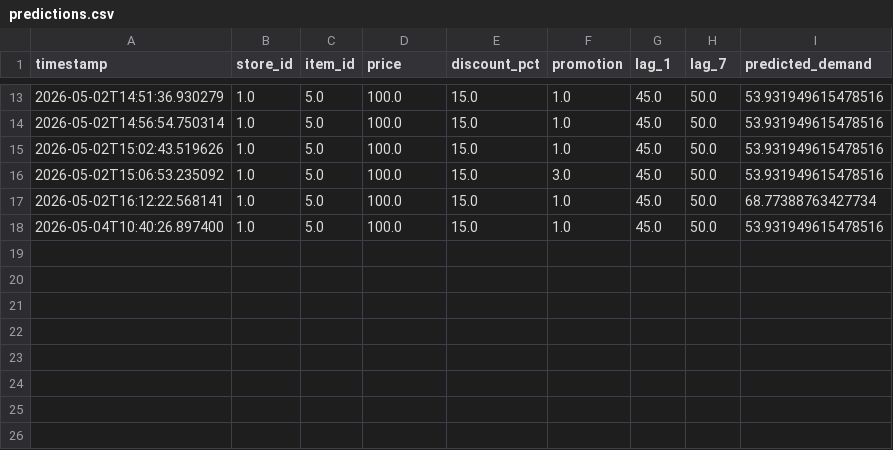
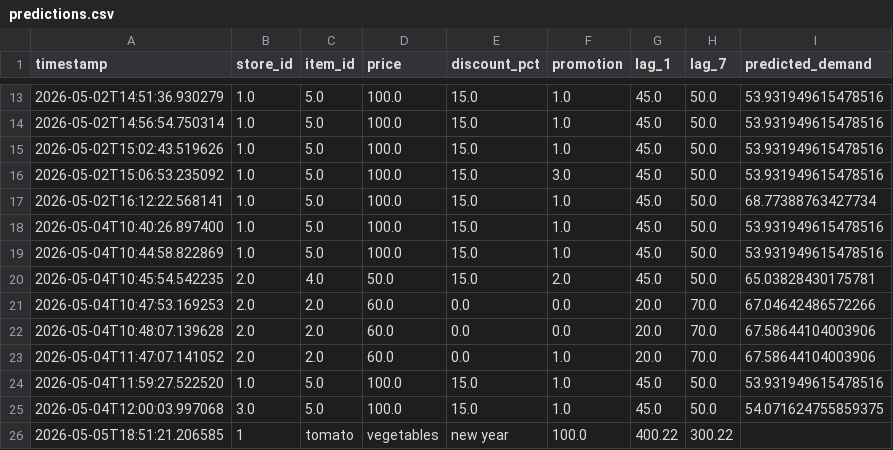
Before and after one commit to sanjanadussa234-oss/smart-grocery-forecasting, a CSV file: logs/predictions.csv, drawn as a sheet; only a part is shown, gaps mark what is left out; the diff names each change by its address in the sheet, - before the commit and + after, or states it on an @@ line.

```diff
--- a/logs/predictions.csv
+++ b/logs/predictions.csv
+row 19: 2026-05-04T10:44:58.822869 | 1.0 | 5.0 | 100.0 | 15.0 | 1.0 | 45.0 | 50.0 | 53.931949615478516
+row 20: 2026-05-04T10:45:54.542235 | 2.0 | 4.0 | 50.0 | 15.0 | 2.0 | 45.0 | 50.0 | 65.03828430175781
+row 21: 2026-05-04T10:47:53.169253 | 2.0 | 2.0 | 60.0 | 0.0 | 0.0 | 20.0 | 70.0 | 67.04642486572266
+row 22: 2026-05-04T10:48:07.139628 | 2.0 | 2.0 | 60.0 | 0.0 | 0.0 | 20.0 | 70.0 | 67.58644104003906
+row 23: 2026-05-04T11:47:07.141052 | 2.0 | 2.0 | 60.0 | 0.0 | 1.0 | 20.0 | 70.0 | 67.58644104003906
+row 24: 2026-05-04T11:59:27.522520 | 1.0 | 5.0 | 100.0 | 15.0 | 1.0 | 45.0 | 50.0 | 53.931949615478516
+row 25: 2026-05-04T12:00:03.997068 | 3.0 | 5.0 | 100.0 | 15.0 | 1.0 | 45.0 | 50.0 | 54.071624755859375
+row 26: 2026-05-05T18:51:21.206585 | 1 | tomato | vegetables | new year | 100.0 | 400.22 | 300.22
```
Also changed, not shown: 40 other files.
